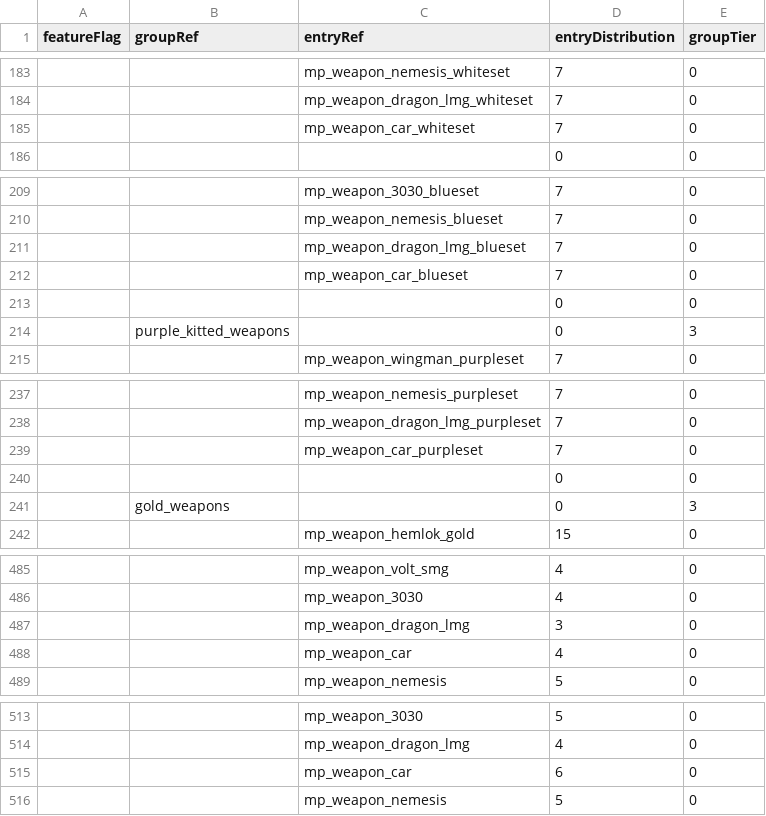
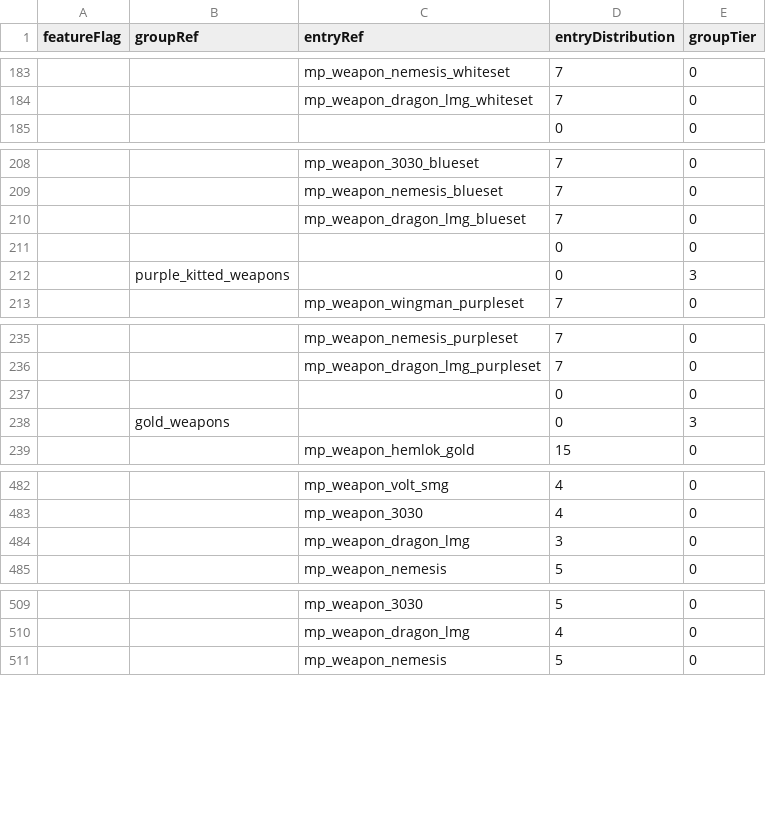
Before and after one commit to CafeFPS/r5_flowstate_rpak, a CSV file: assets/datatable/flowstate_all_new_groups.csv, drawn as a sheet; only a part is shown, gaps mark what is left out; the diff covers the shown part only.

Commit message:
Fix broken datatables

```diff
--- a/assets/datatable/flowstate_all_new_groups.csv
+++ b/assets/datatable/flowstate_all_new_groups.csv
@@ -184,3 +184,2 @@ featureFlag,groupRef,entryRef,entryDistribution,groupTier
 "","",mp_weapon_dragon_lmg_whiteset,7,0
-"","",mp_weapon_car_whiteset,7,0
 "","","",0,0
@@ -211,3 +210,2 @@ featureFlag,groupRef,entryRef,entryDistribution,groupTier
 "","",mp_weapon_dragon_lmg_blueset,7,0
-"","",mp_weapon_car_blueset,7,0
 "","","",0,0
@@ -238,3 +236,2 @@ featureFlag,groupRef,entryRef,entryDistribution,groupTier
 "","",mp_weapon_dragon_lmg_purpleset,7,0
-"","",mp_weapon_car_purpleset,7,0
 "","","",0,0
@@ -487,3 +484,2 @@ featureFlag,groupRef,entryRef,entryDistribution,groupTier
 "","",mp_weapon_dragon_lmg,3,0
-"","",mp_weapon_car,4,0
 "","",mp_weapon_nemesis,5,0
@@ -514,3 +510,2 @@ featureFlag,groupRef,entryRef,entryDistribution,groupTier
 "","",mp_weapon_dragon_lmg,4,0
-"","",mp_weapon_car,6,0
 "","",mp_weapon_nemesis,5,0
```
Also changed, not shown: 14 removed rows elsewhere in this file, assets/datatable/colorpalette_table.csv, assets/datatable/flowstate_weapon_attachment_data_old.csv, 2 other files.
